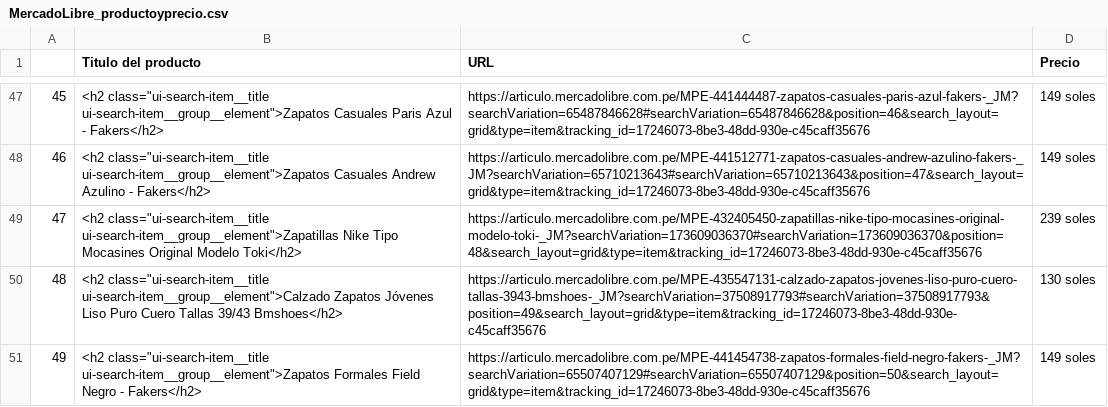
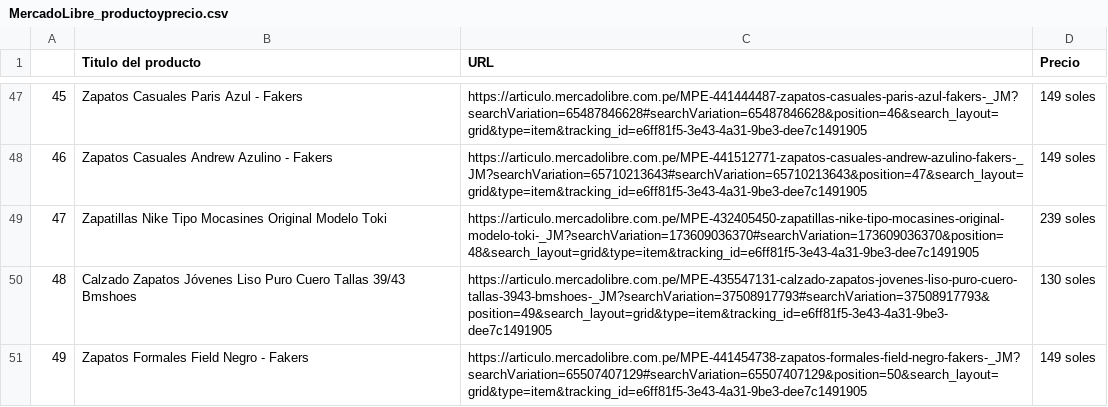
Before and after one commit to JuancaDG/TRABAJO_FINAL_LPII, a CSV file: MercadoLibre_productoyprecio.csv, drawn as a sheet; only a part is shown, gaps mark what is left out; the diff covers the shown part only.

```diff
--- a/MercadoLibre_productoyprecio.csv
+++ b/MercadoLibre_productoyprecio.csv
@@ -47,5 +47,5 @@
-45,"<h2 class=""ui-search-item__title ui-search-item__group__element"">Zapatos Casuales Paris Azul - Fakers</h2>",https://articulo.mercadolibre.com.pe/MPE-441444487-zapatos-casuales-paris-azul-fakers-_JM?searchVariation=65487846628#searchVariation=65487846628&position=46&search_layout=grid&type=item&tracking_id=17246073-8be3-48dd-930e-c45caff35676,149 soles
-46,"<h2 class=""ui-search-item__title ui-search-item__group__element"">Zapatos Casuales Andrew Azulino - Fakers</h2>",https://articulo.mercadolibre.com.pe/MPE-441512771-zapatos-casuales-andrew-azulino-fakers-_JM?searchVariation=65710213643#searchVariation=65710213643&position=47&search_layout=grid&type=item&tracking_id=17246073-8be3-48dd-930e-c45caff35676,149 soles
-47,"<h2 class=""ui-search-item__title ui-search-item__group__element"">Zapatillas Nike Tipo Mocasines Original Modelo Toki</h2>",https://articulo.mercadolibre.com.pe/MPE-432405450-zapatillas-nike-tipo-mocasines-original-modelo-toki-_JM?searchVariation=173609036370#searchVariation=173609036370&position=48&search_layout=grid&type=item&tracking_id=17246073-8be3-48dd-930e-c45caff35676,239 soles
-48,"<h2 class=""ui-search-item__title ui-search-item__group__element"">Calzado Zapatos Jóvenes Liso Puro Cuero Tallas 39/43 Bmshoes</h2>",https://articulo.mercadolibre.com.pe/MPE-435547131-calzado-zapatos-jovenes-liso-puro-cuero-tallas-3943-bmshoes-_JM?searchVariation=37508917793#searchVariation=37508917793&position=49&search_layout=grid&type=item&tracking_id=17246073-8be3-48dd-930e-c45caff35676,130 soles
-49,"<h2 class=""ui-search-item__title ui-search-item__group__element"">Zapatos Formales Field Negro - Fakers</h2>",https://articulo.mercadolibre.com.pe/MPE-441454738-zapatos-formales-field-negro-fakers-_JM?searchVariation=65507407129#searchVariation=65507407129&position=50&search_layout=grid&type=item&tracking_id=17246073-8be3-48dd-930e-c45caff35676,149 soles
+45,Zapatos Casuales Paris Azul - Fakers,https://articulo.mercadolibre.com.pe/MPE-441444487-zapatos-casuales-paris-azul-fakers-_JM?searchVariation=65487846628#searchVariation=65487846628&position=46&search_layout=grid&type=item&tracking_id=e6ff81f5-3e43-4a31-9be3-dee7c1491905,149 soles
+46,Zapatos Casuales Andrew Azulino - Fakers,https://articulo.mercadolibre.com.pe/MPE-441512771-zapatos-casuales-andrew-azulino-fakers-_JM?searchVariation=65710213643#searchVariation=65710213643&position=47&search_layout=grid&type=item&tracking_id=e6ff81f5-3e43-4a31-9be3-dee7c1491905,149 soles
+47,Zapatillas Nike Tipo Mocasines Original Modelo Toki,https://articulo.mercadolibre.com.pe/MPE-432405450-zapatillas-nike-tipo-mocasines-original-modelo-toki-_JM?searchVariation=173609036370#searchVariation=173609036370&position=48&search_layout=grid&type=item&tracking_id=e6ff81f5-3e43-4a31-9be3-dee7c1491905,239 soles
+48,Calzado Zapatos Jóvenes Liso Puro Cuero Tallas 39/43 Bmshoes,https://articulo.mercadolibre.com.pe/MPE-435547131-calzado-zapatos-jovenes-liso-puro-cuero-tallas-3943-bmshoes-_JM?searchVariation=37508917793#searchVariation=37508917793&position=49&search_layout=grid&type=item&tracking_id=e6ff81f5-3e43-4a31-9be3-dee7c1491905,130 soles
+49,Zapatos Formales Field Negro - Fakers,https://articulo.mercadolibre.com.pe/MPE-441454738-zapatos-formales-field-negro-fakers-_JM?searchVariation=65507407129#searchVariation=65507407129&position=50&search_layout=grid&type=item&tracking_id=e6ff81f5-3e43-4a31-9be3-dee7c1491905,149 soles
```
Also changed, not shown: 104 edited cells elsewhere in this file, 1 other file.
